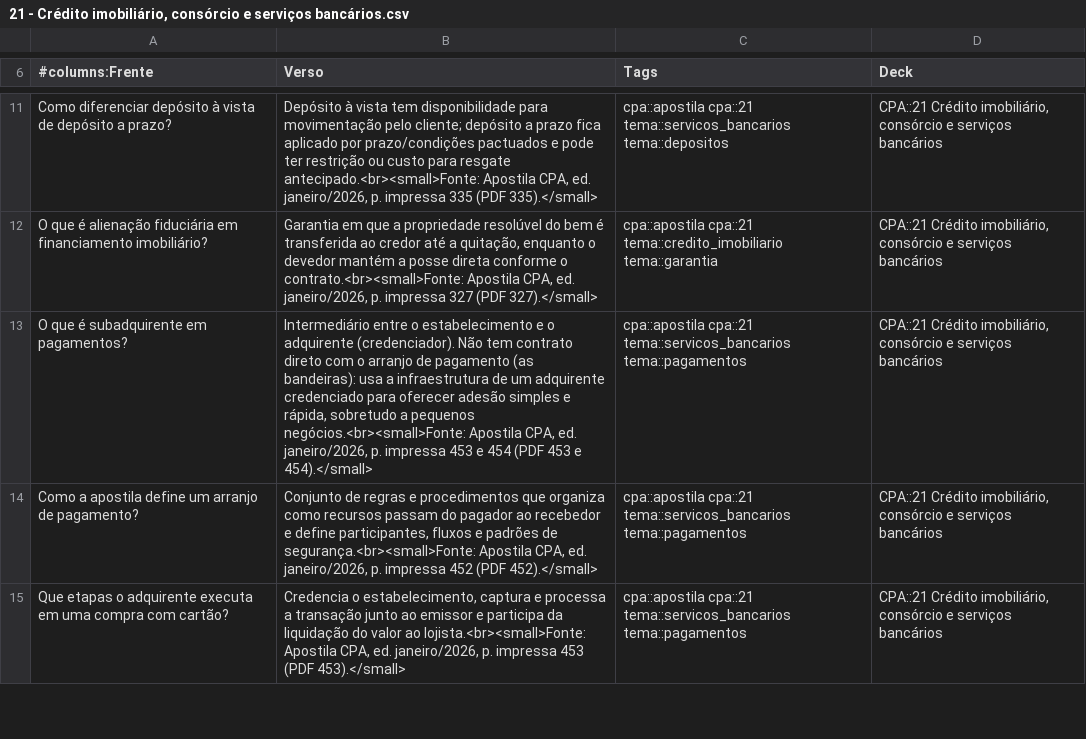
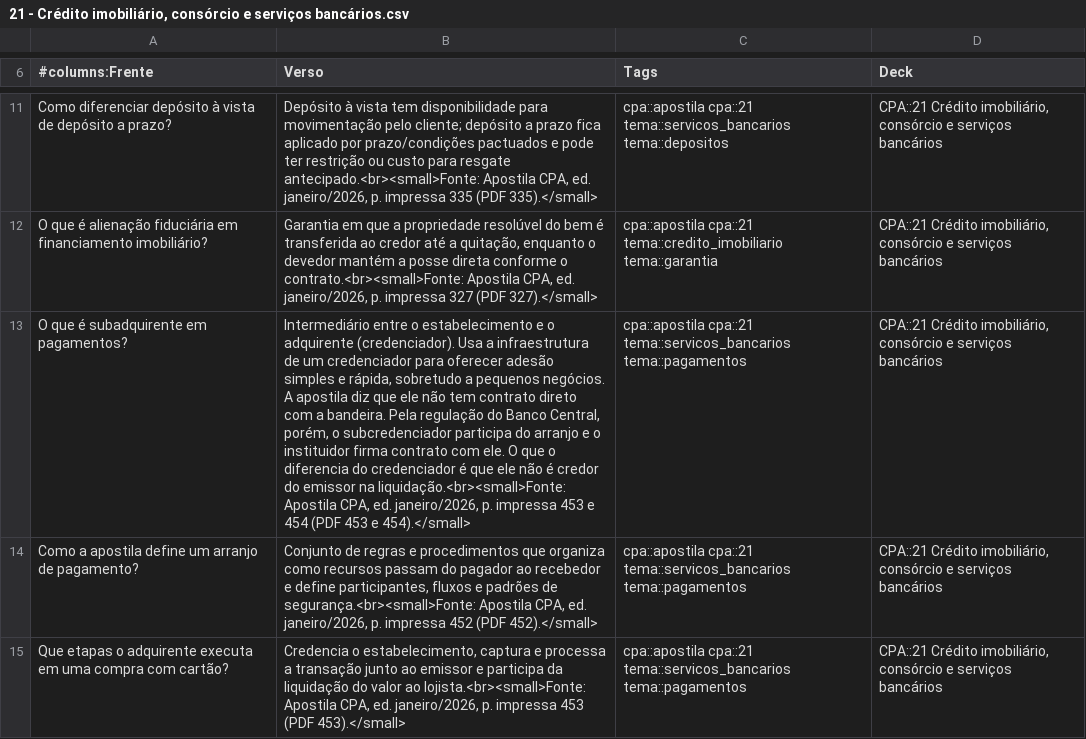
Before and after one commit to brunomartinsmv/flashcards, a CSV file: flashcards/cpa/21 - Crédito imobiliário, consórcio e serviços bancários.csv, drawn as a sheet; only a part is shown, gaps mark what is left out; the diff names each change by its address in the sheet, - before the commit and + after, or states it on an @@ line.

```diff
--- a/flashcards/cpa/21 - Crédito imobiliário, consórcio e serviços bancários.csv
+++ b/flashcards/cpa/21 - Crédito imobiliário, consórcio e serviços bancários.csv
-B13 (Verso): …adquirente (credenciador). Não tem contrato direto com o arranjo de pagamento (as bandeiras): usa a infraestrutura de um adquirente credenciado para oferecer adesão simples e rápida, sobretudo a pequenos negócios.<br><small>Fonte: Apostila CPA,…
+B13 (Verso): …adquirente (credenciador). Usa a infraestrutura de um credenciador para oferecer adesão simples e rápida, sobretudo a pequenos negócios. A apostila diz que ele não tem contrato direto com a bandeira. Pela regulação do Banco Central, porém, o subcredenciador participa do arranjo e o instituidor firma contrato com ele. O que o diferencia do credenciador é que ele não é credor do emissor na liquidação.<br><small>Fonte: Apostila CPA,…
```
Also changed, not shown: flashcards/cpa/10 - Títulos bancários, FGC e FGCoop e corporativos.csv, flashcards/cpa/12 - Oferta pública, governança e ações.csv, 15 other files.
